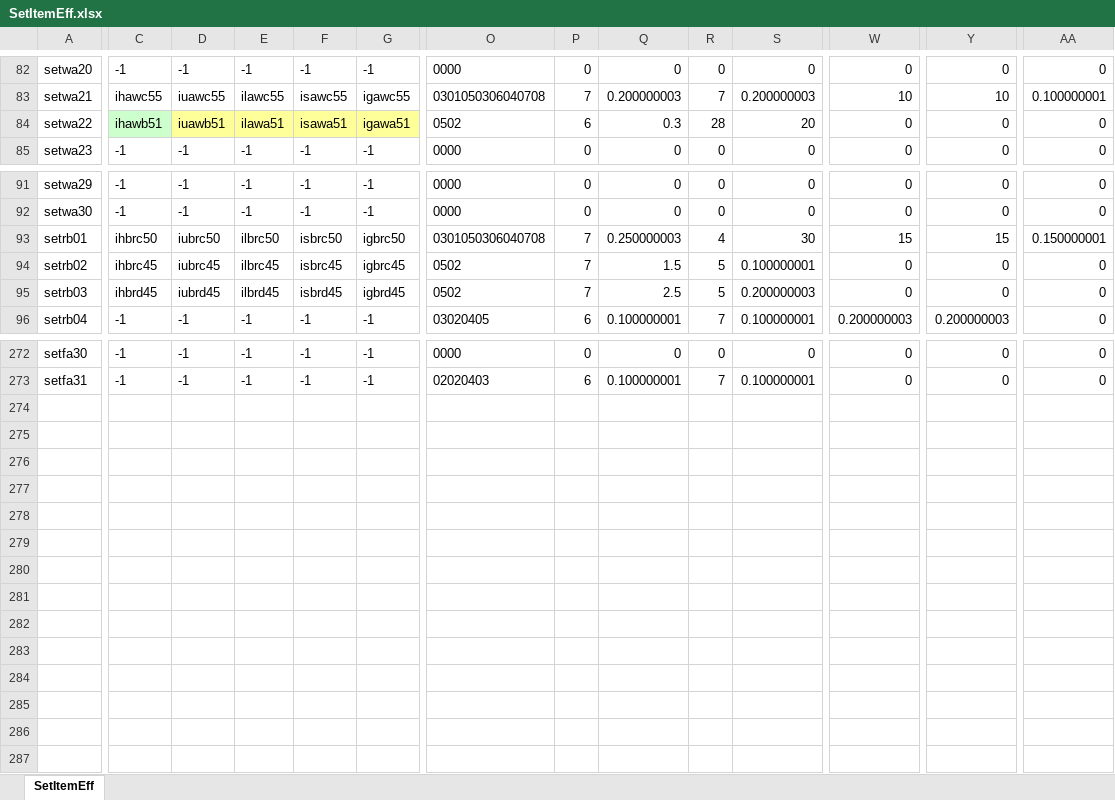
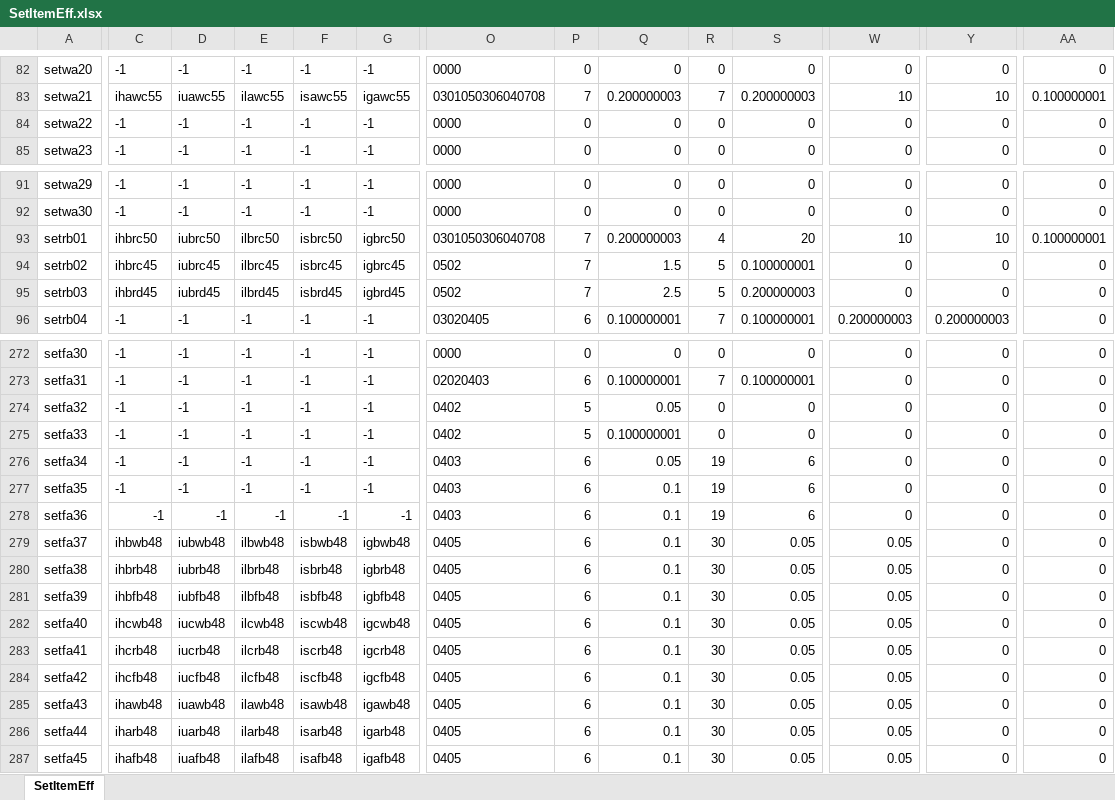
Before and after one commit to wesleyeagles/GuildPointSystem, an Excel workbook: backend/xlsx/SetItemEff.xlsx, sheet SetItemEff, drawn as a sheet; only a part is shown, gaps mark what is left out; values as stored, in another font and other column widths than the file's, no borders; conditional formats not drawn; rows hold the shown columns only; the diff names each change by its address in the sheet, - before the commit and + after, or states it on an @@ line.

```diff
--- a/backend/xlsx/SetItemEff.xlsx (sheet SetItemEff)
+++ b/backend/xlsx/SetItemEff.xlsx (sheet SetItemEff)
-C84: ihawb51
+C84: -1
-C84 fill: #CCFFCC
+C84 fill: none
-D84: iuawb51
+D84: -1
-D84:G84 fill: #FFFF99
+D84:G84 fill: none
-E84: ilawa51
+E84: -1
-F84: isawa51
+F84: -1
-G84: igawa51
+G84: -1
-O84: 0502
+O84: 0000
-P84: 6
+P84: 0
-Q84: 0.3
+Q84: 0
-R84: 28
+R84: 0
-S84: 20
+S84: 0
-Q93: 0.250000003
+Q93: 0.200000003
-S93: 30
+S93: 20
-W93: 15
+W93: 10
-Y93: 15
+Y93: 10
-AA93: 0.150000001
+AA93: 0.100000001
+row 274: setfa32 | -1 | -1 | -1 | -1 | -1 | 0402 | 5 | 0.05 | 0 | 0 | 0 | 0 | 0
+row 275: setfa33 | -1 | -1 | -1 | -1 | -1 | 0402 | 5 | 0.100000001 | 0 | 0 | 0 | 0 | 0
+row 276: setfa34 | -1 | -1 | -1 | -1 | -1 | 0403 | 6 | 0.05 | 19 | 6 | 0 | 0 | 0
+row 277: setfa35 | -1 | -1 | -1 | -1 | -1 | 0403 | 6 | 0.1 | 19 | 6 | 0 | 0 | 0
+row 278: setfa36 | -1 | -1 | -1 | -1 | -1 | 0403 | 6 | 0.1 | 19 | 6 | 0 | 0 | 0
+row 279: setfa37 | ihbwb48 | iubwb48 | ilbwb48 | isbwb48 | igbwb48 | 0405 | 6 | 0.1 | 30 | 0.05 | 0.05 | 0 | 0
+row 280: setfa38 | ihbrb48 | iubrb48 | ilbrb48 | isbrb48 | igbrb48 | 0405 | 6 | 0.1 | 30 | 0.05 | 0.05 | 0 | 0
+row 281: setfa39 | ihbfb48 | iubfb48 | ilbfb48 | isbfb48 | igbfb48 | 0405 | 6 | 0.1 | 30 | 0.05 | 0.05 | 0 | 0
+row 282: setfa40 | ihcwb48 | iucwb48 | ilcwb48 | iscwb48 | igcwb48 | 0405 | 6 | 0.1 | 30 | 0.05 | 0.05 | 0 | 0
+row 283: setfa41 | ihcrb48 | iucrb48 | ilcrb48 | iscrb48 | igcrb48 | 0405 | 6 | 0.1 | 30 | 0.05 | 0.05 | 0 | 0
+row 284: setfa42 | ihcfb48 | iucfb48 | ilcfb48 | iscfb48 | igcfb48 | 0405 | 6 | 0.1 | 30 | 0.05 | 0.05 | 0 | 0
+row 285: setfa43 | ihawb48 | iuawb48 | ilawb48 | isawb48 | igawb48 | 0405 | 6 | 0.1 | 30 | 0.05 | 0.05 | 0 | 0
+row 286: setfa44 | iharb48 | iuarb48 | ilarb48 | isarb48 | igarb48 | 0405 | 6 | 0.1 | 30 | 0.05 | 0.05 | 0 | 0
+row 287: setfa45 | ihafb48 | iuafb48 | ilafb48 | isafb48 | igafb48 | 0405 | 6 | 0.1 | 30 | 0.05 | 0.05 | 0 | 0
```
Also changed, not shown: backend/xlsx/AmuletItem.xlsx, backend/xlsx/rIngItem.xlsx, 42 other files.
